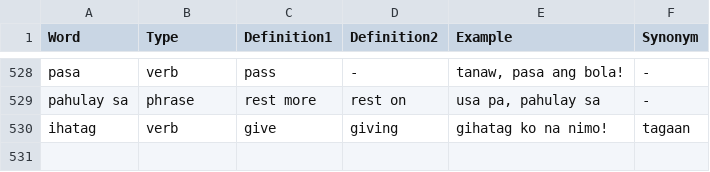
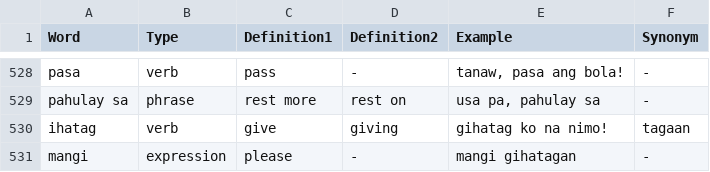
Before and after one commit to gradyarendain/Learn-Binisaya, a CSV file: data/BisayaLog.csv, drawn as a sheet; only a part is shown, gaps mark what is left out; the diff names each change by its address in the sheet, - before the commit and + after, or states it on an @@ line.

```diff
--- a/data/BisayaLog.csv
+++ b/data/BisayaLog.csv
+row 531: mangi | expression | please | - | mangi gihatagan | -
```
Also changed, not shown: data/WrongWords.csv, 1 other file.
